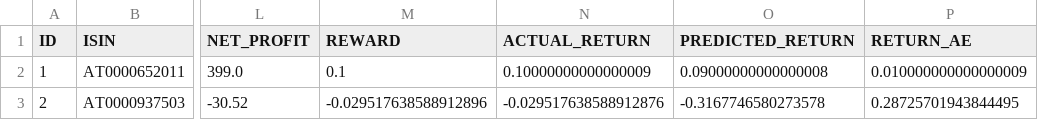
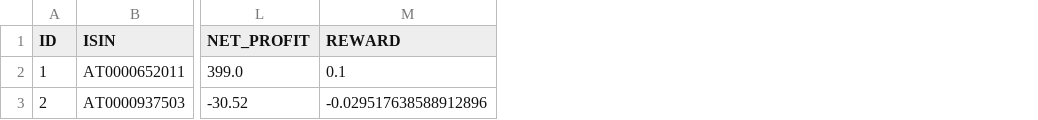
Before and after one commit to domreichl/trading-ml, a CSV file: frontend/data/trades.csv, drawn as a sheet; only a part is shown, gaps mark what is left out; the diff names each change by its address in the sheet, - before the commit and + after, or states it on an @@ line.

```diff
--- a/frontend/data/trades.csv
+++ b/frontend/data/trades.csv
-column N (ACTUAL_RETURN), rows 2-3: 0.10000000000000009 | -0.029517638588912876
-column O (PREDICTED_RETURN), rows 2-3: 0.09000000000000008 | -0.3167746580273578
-column P (RETURN_AE), rows 2-3: 0.010000000000000009 | 0.28725701943844495
```
Also changed, not shown: 36 other files.
